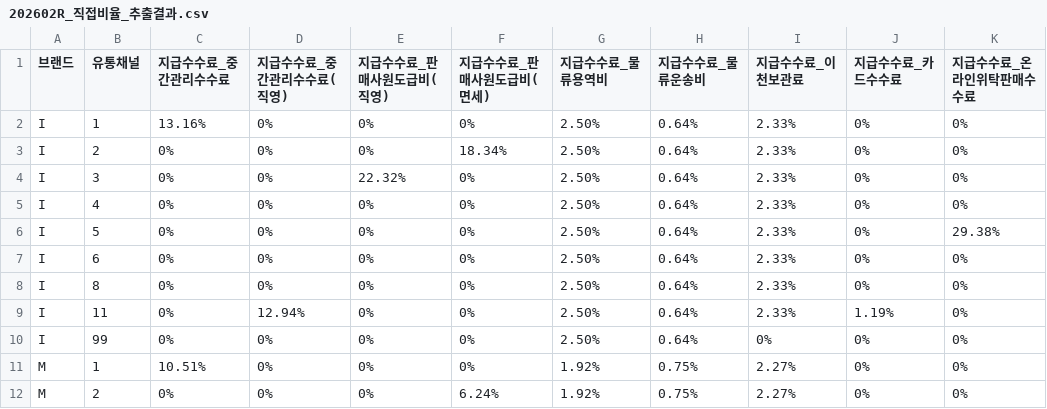
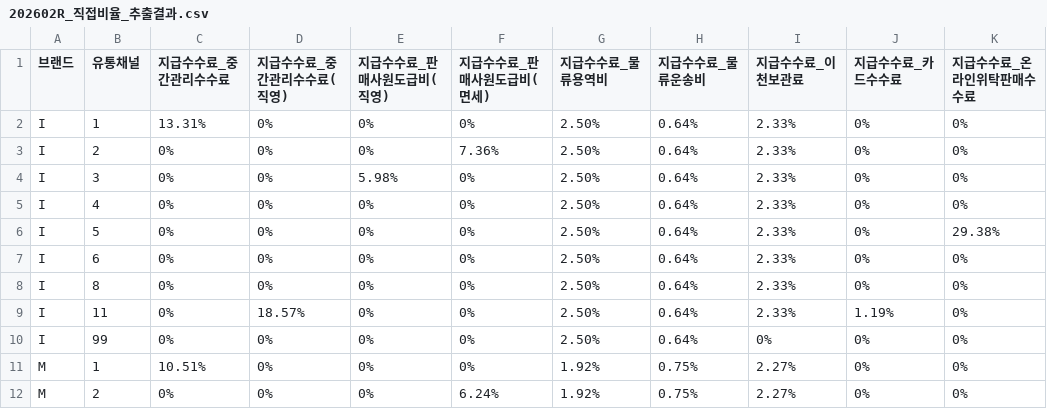
Before and after one commit to parkjaeyoon96-svg/forecast_dashboard, a CSV file: raw/202602/plan/202602R_직접비율_추출결과.csv, drawn as a sheet; only a part is shown; the diff names each change by its address in the sheet, - before the commit and + after, or states it on an @@ line.

```diff
--- a/raw/202602/plan/202602R_직접비율_추출결과.csv
+++ b/raw/202602/plan/202602R_직접비율_추출결과.csv
-C2 (지급수수료_중간관리수수료): 13.16%
+C2 (지급수수료_중간관리수수료): 13.31%
-F3 (지급수수료_판매사원도급비(면세)): 18.34%
+F3 (지급수수료_판매사원도급비(면세)): 7.36%
-E4 (지급수수료_판매사원도급비(직영)): 22.32%
+E4 (지급수수료_판매사원도급비(직영)): 5.98%
-D9 (지급수수료_중간관리수수료(직영)): 12.94%
+D9 (지급수수료_중간관리수수료(직영)): 18.57%
```
Also changed, not shown: raw/202602/current_year/20260216/forecast_20260216_202602_Shop.csv, raw/202602/current_year/20260216/ke30_20260216_202602_Shop.csv, 38 other files.
